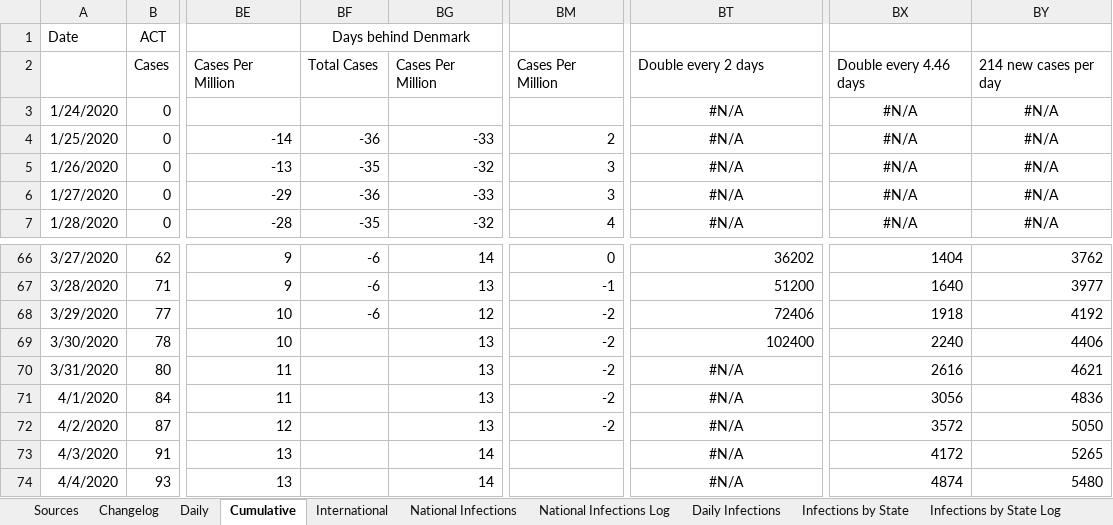
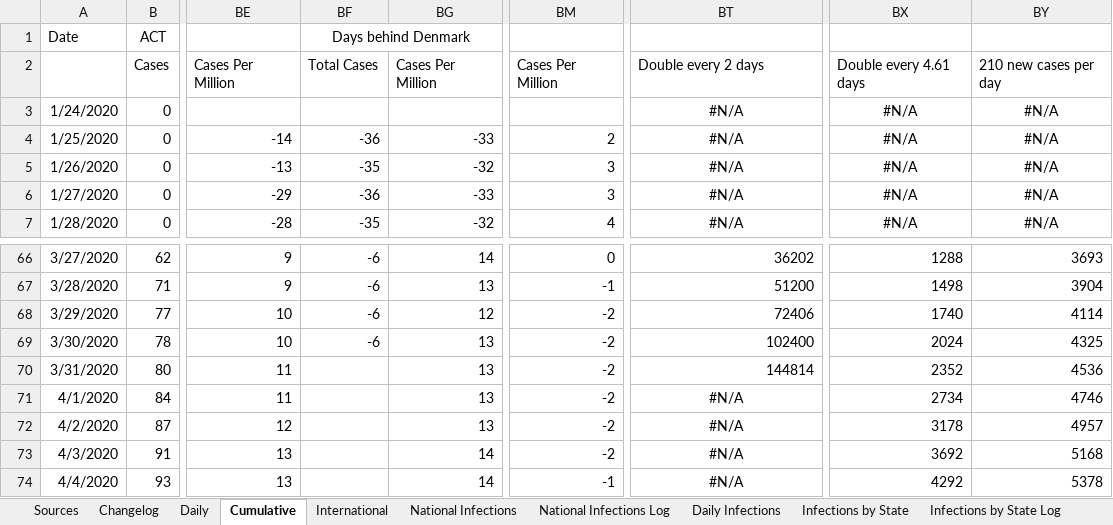
Before and after one commit to MarcusP-P/AusCovid-19, an Excel workbook: COVID-19 Australia.xlsx, sheet Cumulative, drawn as a sheet; only a part is shown, gaps mark what is left out; values as stored, in another font and other column widths than the file's, no borders; the diff covers the shown part only; the diff names each change by its address in the sheet, - before the commit and + after, or states it on an @@ line.

Commit message:
6/4/20 R1
Update QLD for 5/4
Update all data

```diff
--- a/COVID-19 Australia.xlsx (sheet Cumulative)
+++ b/COVID-19 Australia.xlsx (sheet Cumulative)
-BX2: Double every 4.46 days
+BX2: Double every 4.61 days
-BY2: 214 new cases per day
+BY2: 210 new cases per day
-BX66: 1404
+BX66: 1288
-BY66: 3762
+BY66: 3693
-BX67: 1640
+BX67: 1498
-BY67: 3977
+BY67: 3904
-BX68: 1918
+BX68: 1740
-BY68: 4192
+BY68: 4114
-BF69: (empty)
+BF69: -6
-BX69: 2240
+BX69: 2024
-BY69: 4406
+BY69: 4325
-BT70: #N/A
+BT70: 144814
-BT70 alignment: center
+BT70 alignment: right
-BX70: 2616
+BX70: 2352
-BY70: 4621
+BY70: 4536
-BX71: 3056
+BX71: 2734
-BY71: 4836
+BY71: 4746
-BX72: 3572
+BX72: 3178
-BY72: 5050
+BY72: 4957
-BM73: (empty)
+BM73: -2
-BX73: 4172
+BX73: 3692
-BY73: 5265
+BY73: 5168
-BM74: (empty)
+BM74: -1
-BX74: 4874
+BX74: 4292
-BY74: 5480
+BY74: 5378
```
Also changed, not shown: 1 added row, 1 removed row, 58 edited cells and cell formats elsewhere in this sheet, sheet International, sheet Daily, sheet Changelog, charts or pictures.
